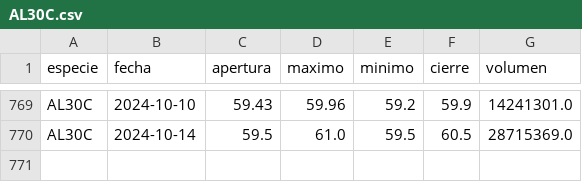
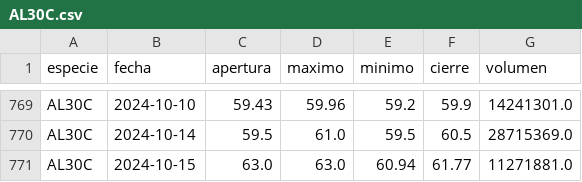
Before and after one commit to botjumbo/ratios-argy, a CSV file: docs/AL30C.csv, drawn as a sheet; only a part is shown, gaps mark what is left out; the diff names each change by its address in the sheet, - before the commit and + after, or states it on an @@ line.

Commit message:
Actualización de datos para AL30C.csv

```diff
--- a/docs/AL30C.csv
+++ b/docs/AL30C.csv
+row 771: AL30C | 2024-10-15 | 63.0 | 63.0 | 60.94 | 61.77 | 11271881.0
```
